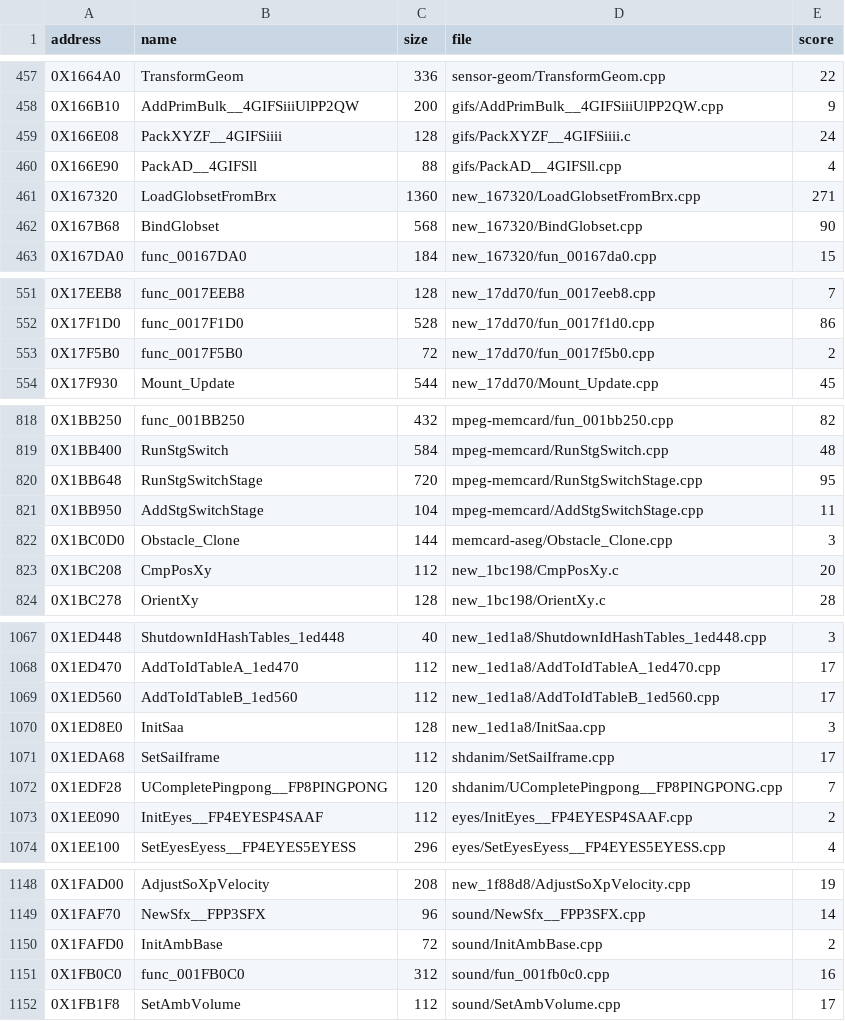
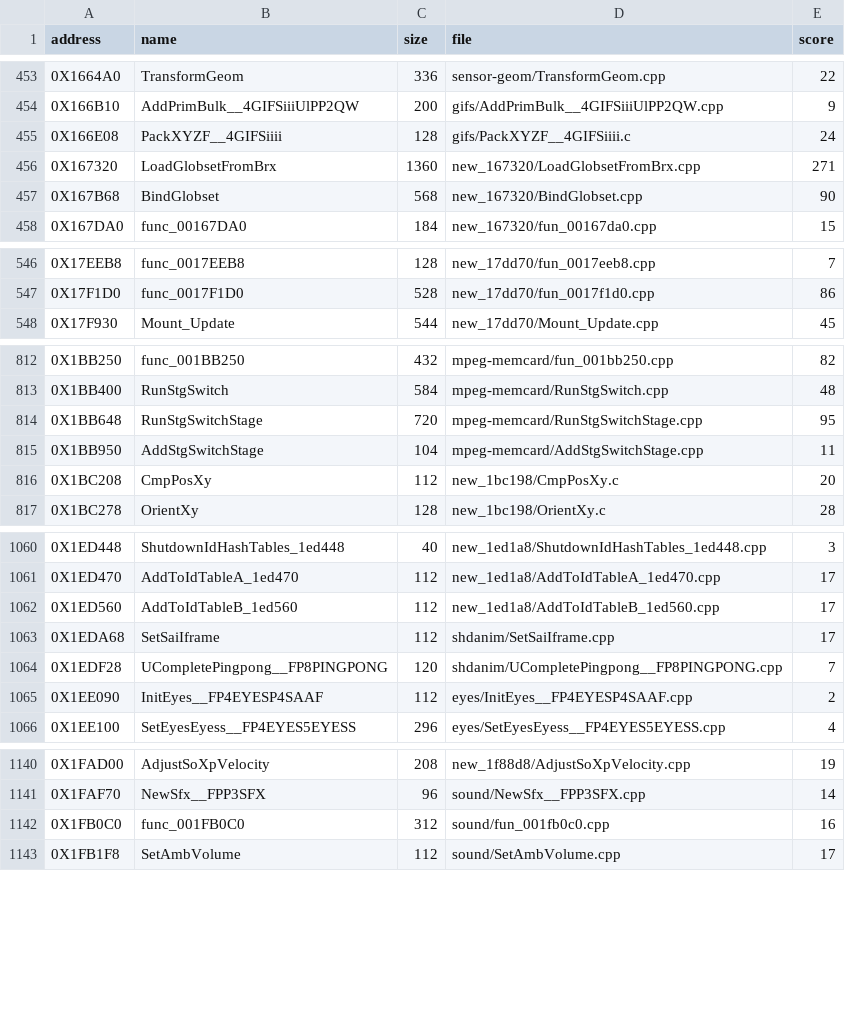
Before and after one commit to Blightwidow/rogue-byte, a TSV file: nonmatching/MANIFEST.tsv, drawn as a sheet; only a part is shown, gaps mark what is left out; the diff covers the shown part only.

```diff
--- a/nonmatching/MANIFEST.tsv
+++ b/nonmatching/MANIFEST.tsv
@@ -459,3 +455,2 @@ address	name	size	file	score
 0X166E08	PackXYZF__4GIFSiiii	128	gifs/PackXYZF__4GIFSiiii.c	24
-0X166E90	PackAD__4GIFSll	88	gifs/PackAD__4GIFSll.cpp	4
 0X167320	LoadGlobsetFromBrx	1360	new_167320/LoadGlobsetFromBrx.cpp	271
@@ -552,3 +547,2 @@ address	name	size	file	score
 0X17F1D0	func_0017F1D0	528	new_17dd70/fun_0017f1d0.cpp	86
-0X17F5B0	func_0017F5B0	72	new_17dd70/fun_0017f5b0.cpp	2
 0X17F930	Mount_Update	544	new_17dd70/Mount_Update.cpp	45
@@ -821,3 +815,2 @@ address	name	size	file	score
 0X1BB950	AddStgSwitchStage	104	mpeg-memcard/AddStgSwitchStage.cpp	11
-0X1BC0D0	Obstacle_Clone	144	memcard-aseg/Obstacle_Clone.cpp	3
 0X1BC208	CmpPosXy	112	new_1bc198/CmpPosXy.c	20
@@ -1069,3 +1062,2 @@ address	name	size	file	score
 0X1ED560	AddToIdTableB_1ed560	112	new_1ed1a8/AddToIdTableB_1ed560.cpp	17
-0X1ED8E0	InitSaa	128	new_1ed1a8/InitSaa.cpp	3
 0X1EDA68	SetSaiIframe	112	shdanim/SetSaiIframe.cpp	17
@@ -1149,3 +1141,2 @@ address	name	size	file	score
 0X1FAF70	NewSfx__FPP3SFX	96	sound/NewSfx__FPP3SFX.cpp	14
-0X1FAFD0	InitAmbBase	72	sound/InitAmbBase.cpp	2
 0X1FB0C0	func_001FB0C0	312	sound/fun_001fb0c0.cpp	16
```
Also changed, not shown: 7 removed rows and 1 edited cell elsewhere in this file, src/MANIFEST.tsv, 26 other files.
